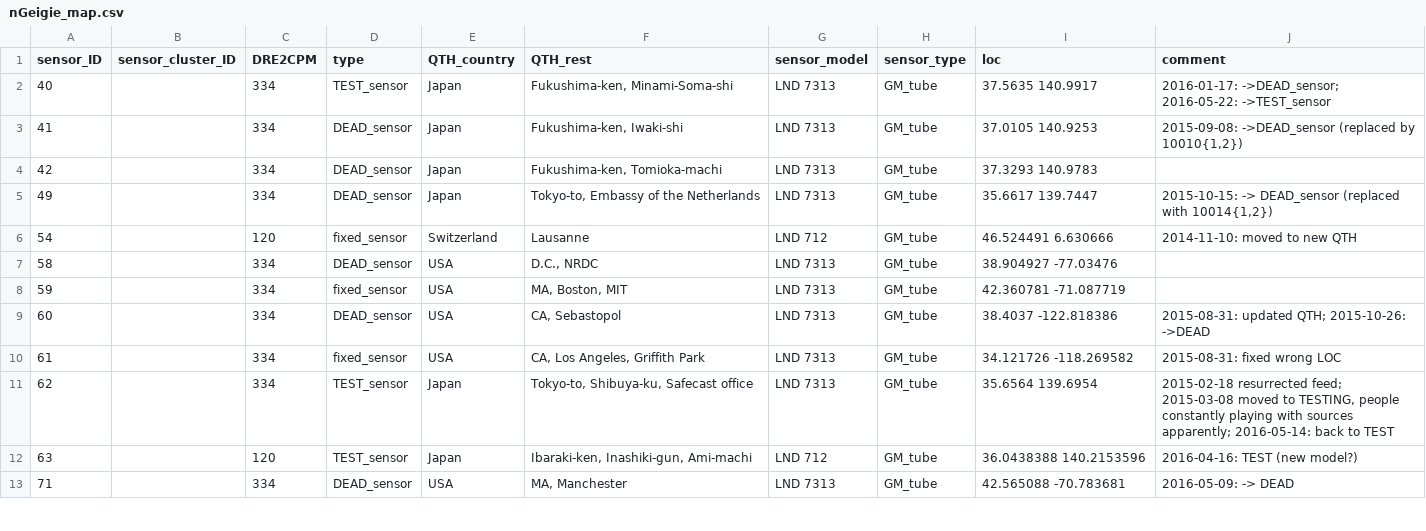
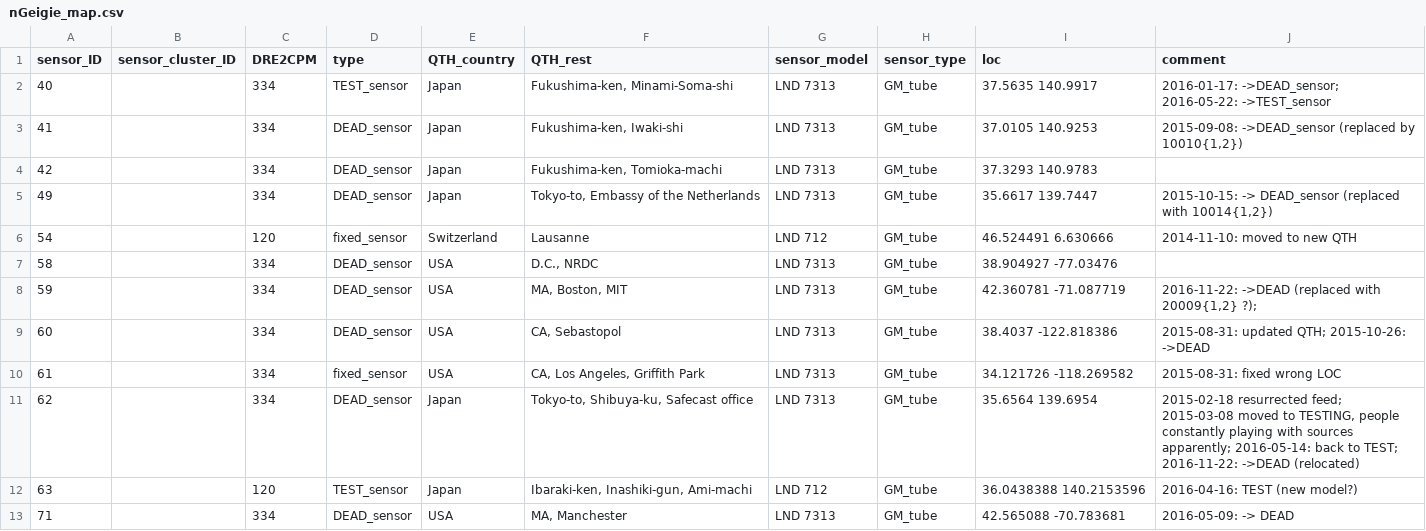
Before and after one commit to thinrope/fixed_sensor_visualization, a CSV file: in/nGeigie_map.csv, drawn as a sheet; only a part is shown; the diff covers the shown part only.

Commit message:
marking DEAD_sensors

```diff
--- a/in/nGeigie_map.csv
+++ b/in/nGeigie_map.csv
@@ -7,6 +7,6 @@
 58,,334,"DEAD_sensor","USA","D.C., NRDC","LND 7313","GM_tube","38.904927 -77.03476",
-59,,334,"fixed_sensor","USA","MA, Boston, MIT","LND 7313","GM_tube","42.360781 -71.087719",
+59,,334,"DEAD_sensor","USA","MA, Boston, MIT","LND 7313","GM_tube","42.360781 -71.087719","2016-11-22: ->DEAD (replaced with 20009{1,2} ?);"
 60,,334,"DEAD_sensor","USA","CA, Sebastopol","LND 7313","GM_tube","38.4037 -122.818386","2015-08-31: updated QTH; 2015-10-26: ->DEAD"
 61,,334,"fixed_sensor","USA","CA, Los Angeles, Griffith Park","LND 7313","GM_tube","34.121726 -118.269582","2015-08-31: fixed wrong LOC"
-62,,334,"TEST_sensor","Japan","Tokyo-to, Shibuya-ku, Safecast office","LND 7313","GM_tube","35.6564 139.6954","2015-02-18 resurrected feed; 2015-03-08 moved to TESTING, people constantly playing with sources apparently; 2016-05-14: back to TEST"
+62,,334,"DEAD_sensor","Japan","Tokyo-to, Shibuya-ku, Safecast office","LND 7313","GM_tube","35.6564 139.6954","2015-02-18 resurrected feed; 2015-03-08 moved to TESTING, people constantly playing with sources apparently; 2016-05-14: back to TEST; 2016-11-22: ->DEAD (relocated)"
 63,,120,"TEST_sensor","Japan","Ibaraki-ken, Inashiki-gun, Ami-machi","LND 712","GM_tube","36.0438388 140.2153596","2016-04-16: TEST (new model?)"
```
Also changed, not shown: 8 edited cells elsewhere in this file.
